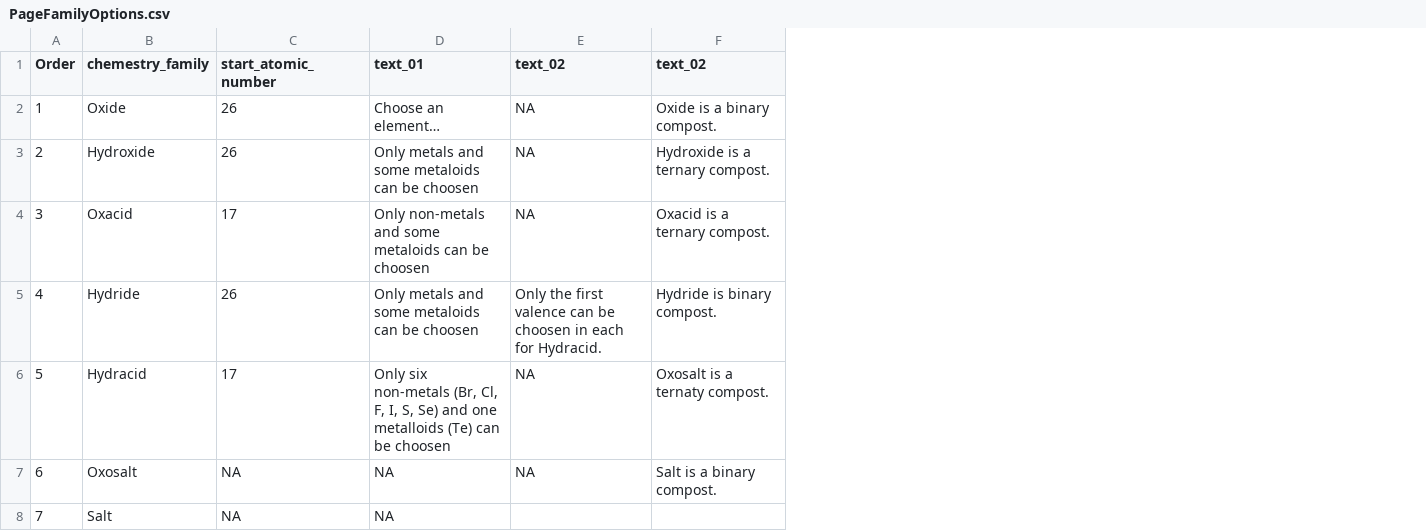
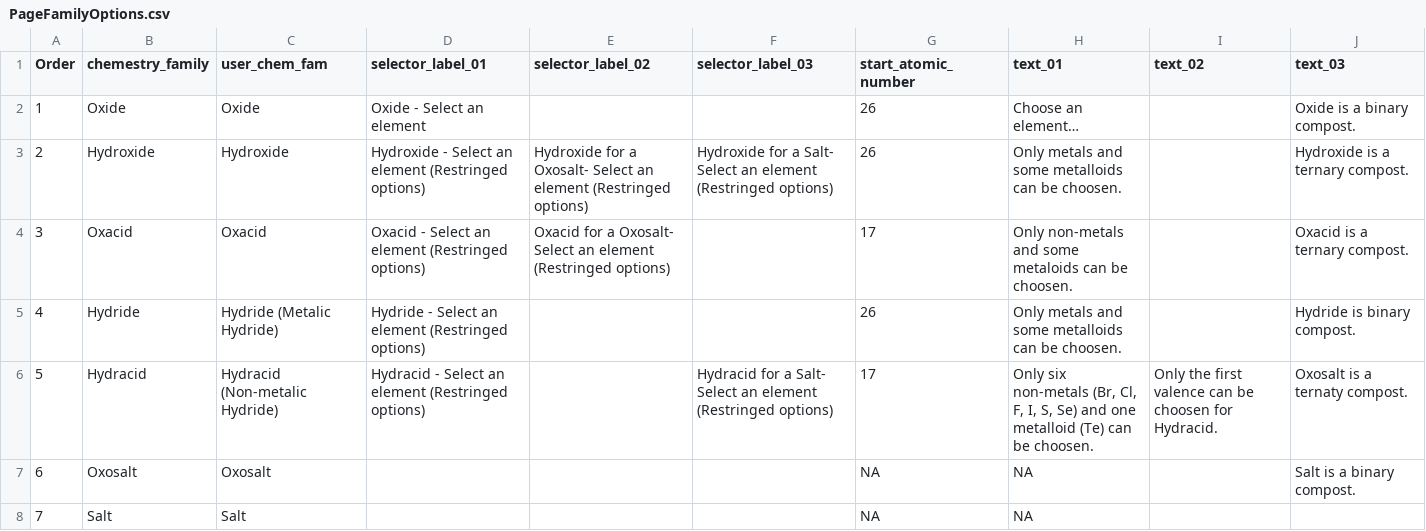
Before and after one commit to legion949/ThugChem, a CSV file: data/PageFamilyOptions/PageFamilyOptions.csv, drawn as a sheet; addresses are those after the commit; the diff names each change by its address in the sheet, - before the commit and + after, or states it on an @@ line.

```diff
--- a/data/PageFamilyOptions/PageFamilyOptions.csv
+++ b/data/PageFamilyOptions/PageFamilyOptions.csv
+column C (user_chem_fam), rows 2-8: Oxide | Hydroxide | Oxacid | Hydride (Metalic Hydride) | Hydracid (Non-metalic Hydride) | Oxosalt | Salt
+column D (selector_label_01), rows 2-6: Oxide - Select an element | Hydroxide - Select an element (Restringed options) | Oxacid - Select an element (Restringed options) | Hydride - Select an element (Restringed options) | Hydracid - Select an element (Restringed options)
+column E (selector_label_02), rows 3-4: Hydroxide for a Oxosalt- Select an element (Restringed options) | Oxacid for a Oxosalt- Select an element (Restringed options)
+column F (selector_label_03), rows 3-6: Hydroxide for a Salt- Select an element (Restringed options) |  |  | Hydracid for a Salt- Select an element (Restringed options)
-J1: text_02
+J1: text_03
-I2:I4 (text_02): NA
+I2:I4 (text_02): (empty)
-H3 (text_01): …and some metaloids can be choosen
+H3 (text_01): …and some metalloids can be choosen.
-H4 (text_01): …can be choosen
+H4 (text_01): …can be choosen.
-H5 (text_01): …and some metaloids can be choosen
+H5 (text_01): …and some metalloids can be choosen.
-I5 (text_02): Only the first valence can be choosen in each for Hydracid.
+I5 (text_02): (empty)
-H6 (text_01): …and one metalloids (Te) can be choosen
+H6 (text_01): …and one metalloid (Te) can be choosen.
-I6 (text_02): NA
+I6 (text_02): Only the first valence can be choosen for Hydracid.
-I7 (text_02): NA
+I7 (text_02): (empty)
```
Also changed, not shown: data/PeriodicTables/PeriodicTable_es.csv, data/TranslatePagei18n/translation_es.csv, 7 other files.
